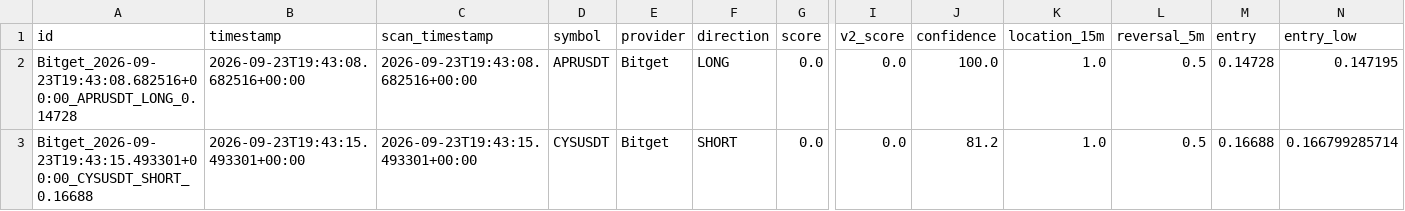
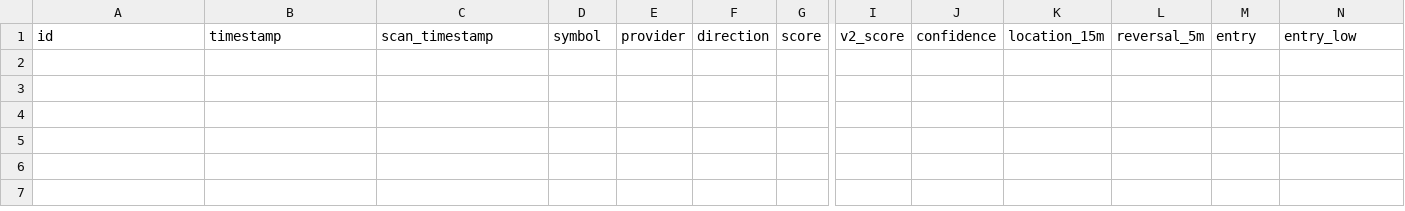
Before and after one commit to KikikJourney/Crypto-Scanner, a CSV file: data/actionable_signals.csv, drawn as a sheet; only a part is shown, gaps mark what is left out; rows hold the shown columns only; the diff names each change by its address in the sheet, - before the commit and + after, or states it on an @@ line.

```diff
--- a/data/actionable_signals.csv
+++ b/data/actionable_signals.csv
-row 2: Bitget_2026-09-23T19:43:08.682516+00:00_APRUSDT_LONG_0.14728 | 2026-09-23T19:43:08.682516+00:00 | 2026-09-23T19:43:08.682516+00:00 | APRUSDT | Bitget | LONG | 0.0 | 0.0 | 100.0 | 1.0 | 0.5 | 0.14728 | 0.147195
-row 3: Bitget_2026-09-23T19:43:15.493301+00:00_CYSUSDT_SHORT_0.16688 | 2026-09-23T19:43:15.493301+00:00 | 2026-09-23T19:43:15.493301+00:00 | CYSUSDT | Bitget | SHORT | 0.0 | 0.0 | 81.2 | 1.0 | 0.5 | 0.16688 | 0.166799285714
```
Also changed, not shown: data/scalping_execution_calibration.csv, data/scalping_execution_retest.csv, 7 other files.
